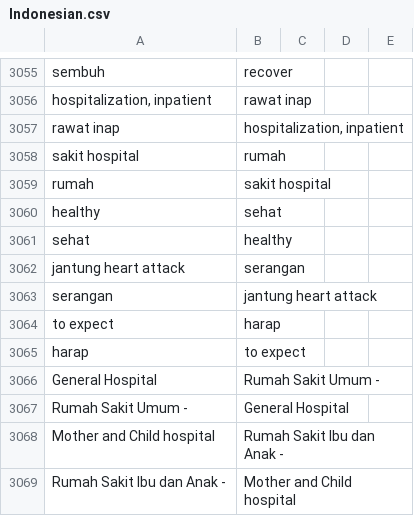
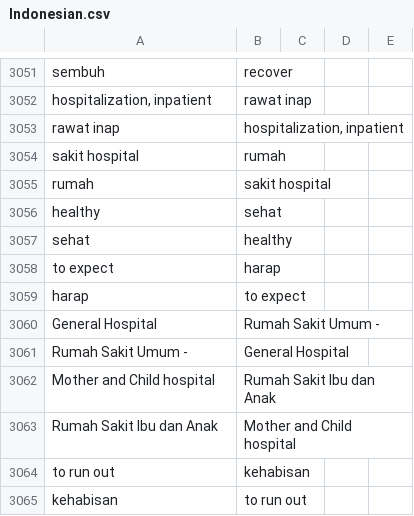
Before and after one commit to jjdevine/Flashcards, a CSV file: SourceCsvs/Indonesian.csv, drawn as a sheet; only a part is shown, gaps mark what is left out; the shorter side is filled out with more unchanged rows; the diff covers the shown part only.

```diff
--- a/SourceCsvs/Indonesian.csv
+++ b/SourceCsvs/Indonesian.csv
@@ -3061,4 +3057,2 @@ healthy,sehat
 sehat,healthy
-jantung heart attack,serangan
-serangan,jantung heart attack
 to expect,harap
@@ -3067,3 +3061,3 @@ General Hospital, Rumah Sakit Umum -
 Rumah Sakit Umum -,General Hospital
-Mother and Child hospital, Rumah Sakit Ibu dan Anak -
- Rumah Sakit Ibu dan Anak -,Mother and Child hospital
+Mother and Child hospital, Rumah Sakit Ibu dan Anak
+Rumah Sakit Ibu dan Anak,Mother and Child hospital
```
Also changed, not shown: 14 removed rows elsewhere in this file, SourceCsvs/Indo Eng-Ind.csv, SourceCsvs/Indo Ind-Eng.csv, 3 other files.
